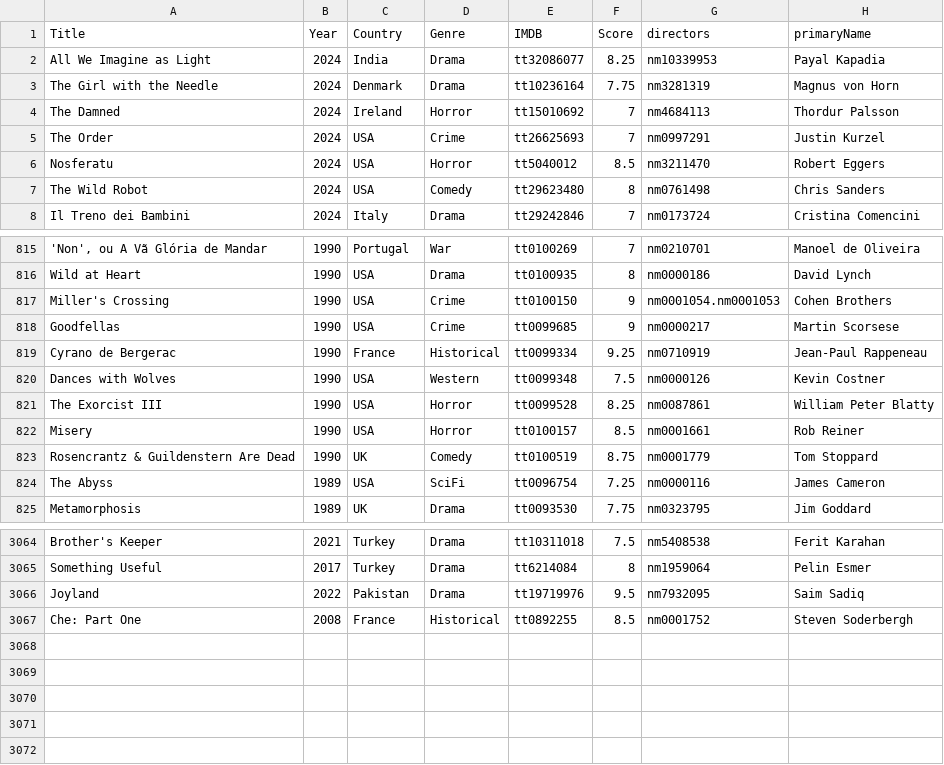
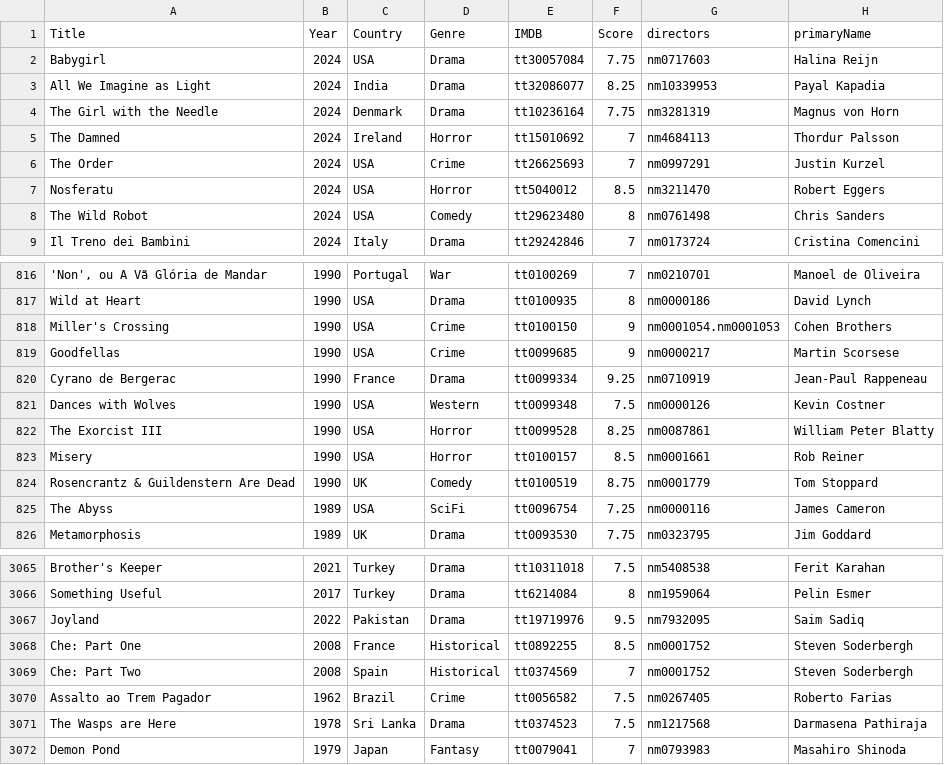
Before and after one commit to jpneto/movies, a CSV file: best_movies_info.csv, drawn as a sheet; only a part is shown, gaps mark what is left out.

Commit message:
Update best_movies_info.csv

```diff
--- a/best_movies_info.csv
+++ b/best_movies_info.csv
@@ -1,2 +1,3 @@
 Title;Year;Country;Genre;IMDB;Score;directors;primaryName
+Babygirl;2024;USA;Drama;tt30057084;7.75;nm0717603;Halina Reijn
 All We Imagine as Light;2024;India;Drama;tt32086077;8.25;nm10339953;Payal Kapadia
@@ -818,3 +819,3 @@ Miller's Crossing;1990;USA;Crime;tt0100150;9;nm0001054.nm0001053;Cohen Brothers
 Goodfellas;1990;USA;Crime;tt0099685;9;nm0000217;Martin Scorsese
-Cyrano de Bergerac;1990;France;Historical;tt0099334;9.25;nm0710919;Jean-Paul Rappeneau
+Cyrano de Bergerac;1990;France;Drama;tt0099334;9.25;nm0710919;Jean-Paul Rappeneau
 Dances with Wolves;1990;USA;Western;tt0099348;7.5;nm0000126;Kevin Costner
@@ -3067 +3068,5 @@ Joyland;2022;Pakistan;Drama;tt19719976;9.5;nm7932095;Saim Sadiq
 Che: Part One;2008;France;Historical;tt0892255;8.5;nm0001752;Steven Soderbergh
+Che: Part Two;2008;Spain;Historical;tt0374569;7;nm0001752;Steven Soderbergh
+Assalto ao Trem Pagador;1962;Brazil;Crime;tt0056582;7.5;nm0267405;Roberto Farias
+The Wasps are Here;1978;Sri Lanka;Drama;tt0374523;7.5;nm1217568;Darmasena Pathiraja
+Demon Pond;1979;Japan;Fantasy;tt0079041;7;nm0793983;Masahiro Shinoda
```
